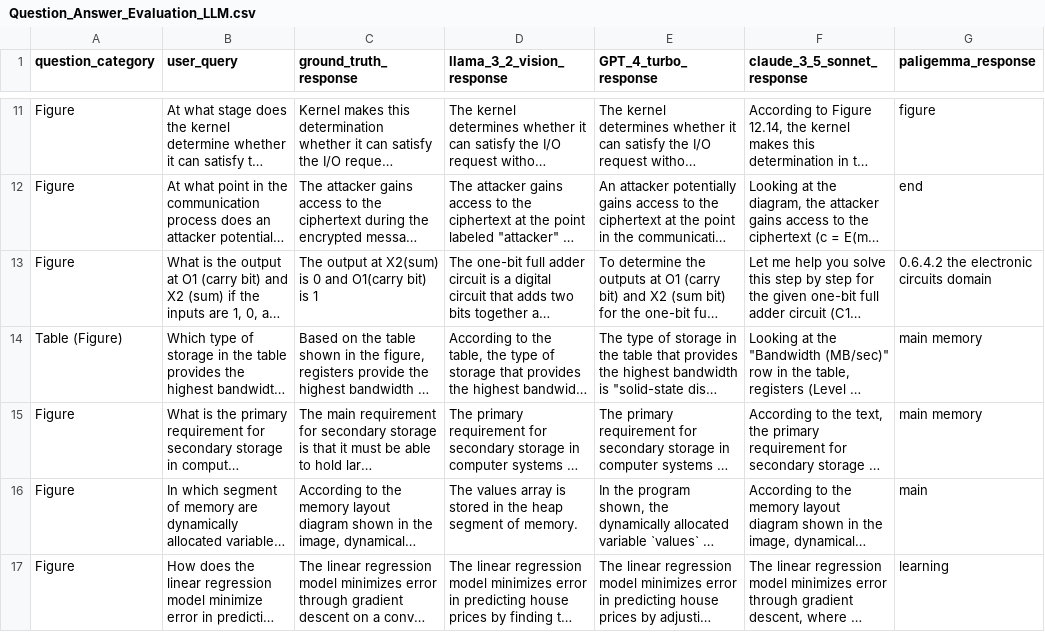
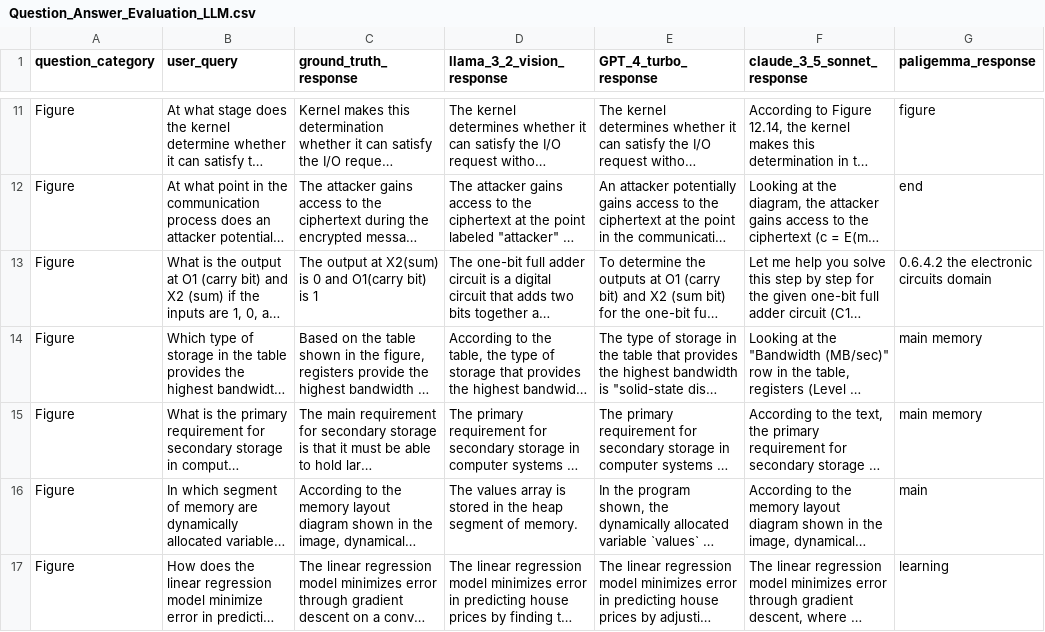
Before and after one commit to Data-to-Insight-Center/VectorVolumeDiscoveryPipeline, a CSV file: model_evaluation/Question_Answer_Evaluation_LLM.csv, drawn as a sheet; only a part is shown, gaps mark what is left out; long unchanged cells end in …; the diff names each change by its address in the sheet, - before the commit and + after, or states it on an @@ line.

```diff
--- a/model_evaluation/Question_Answer_Evaluation_LLM.csv
+++ b/model_evaluation/Question_Answer_Evaluation_LLM.csv
-A14 (question_category): Table (Figure)
+A14 (question_category): Figure
```
Also changed, not shown: 17 other files.
